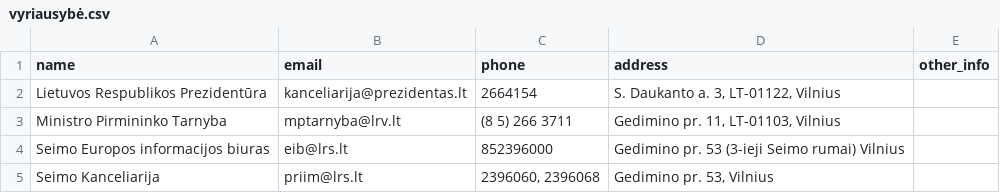
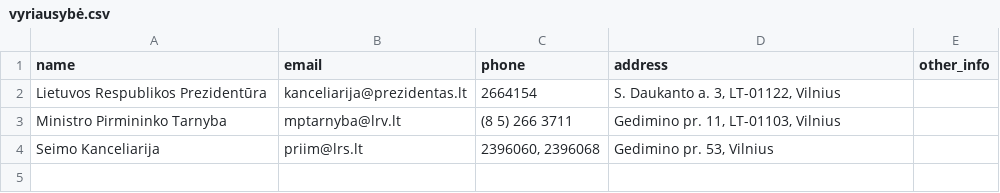
Before and after one commit to TransparencyInternationalLithuania/parasykjiems.lt, a CSV file: data/institutions/vyriausybė.csv, drawn as a sheet; the diff names each change by its address in the sheet, - before the commit and + after, or states it on an @@ line.

```diff
--- a/data/institutions/vyriausybė.csv
+++ b/data/institutions/vyriausybė.csv
-row 4: Seimo Europos informacijos biuras | eib@lrs.lt | 852396000 | Gedimino pr. 53 (3-ieji Seimo rumai) Vilnius
```
Also changed, not shown: data/institutions/seniūnija.csv, data/kinds/institution.csv, 11 other files.
